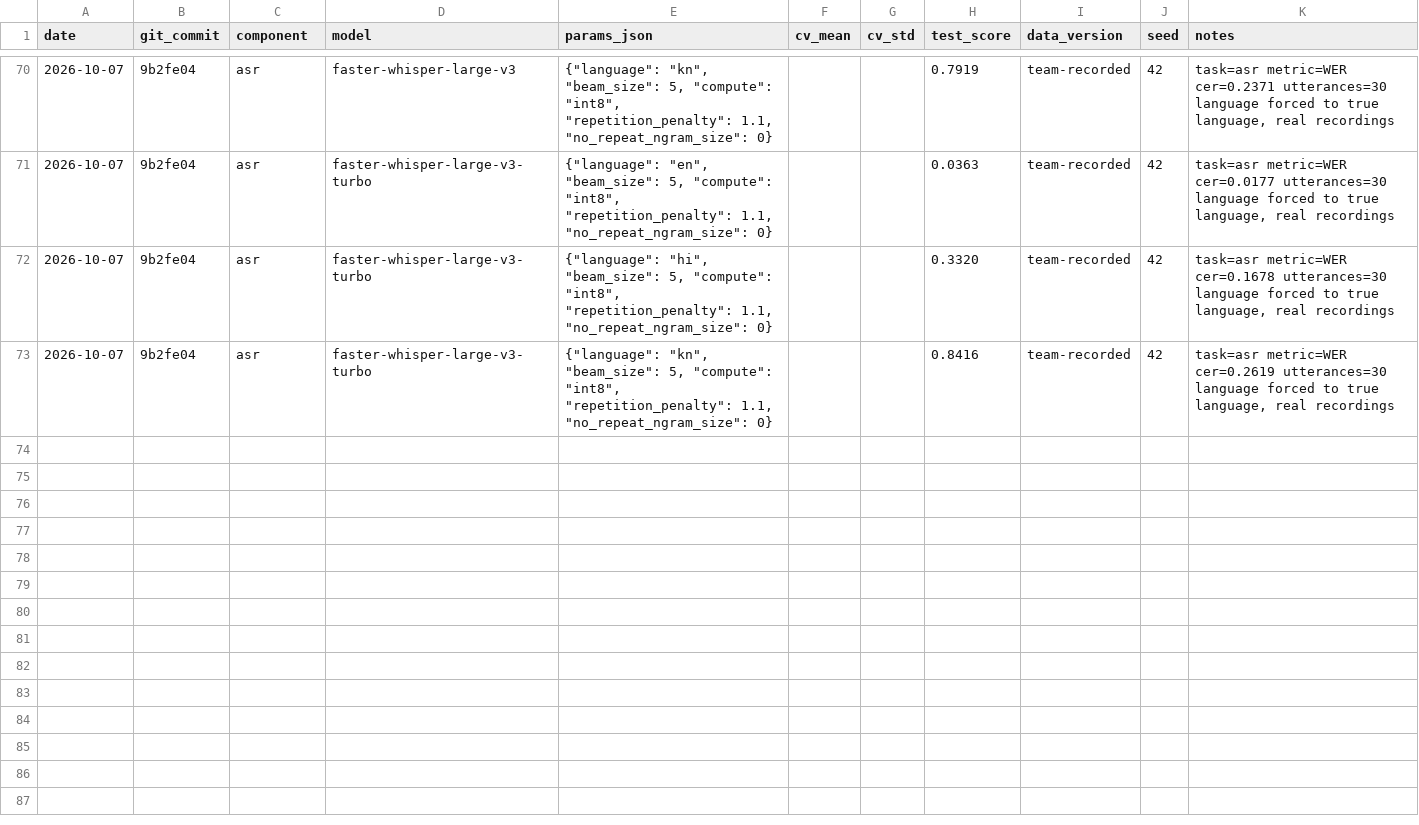
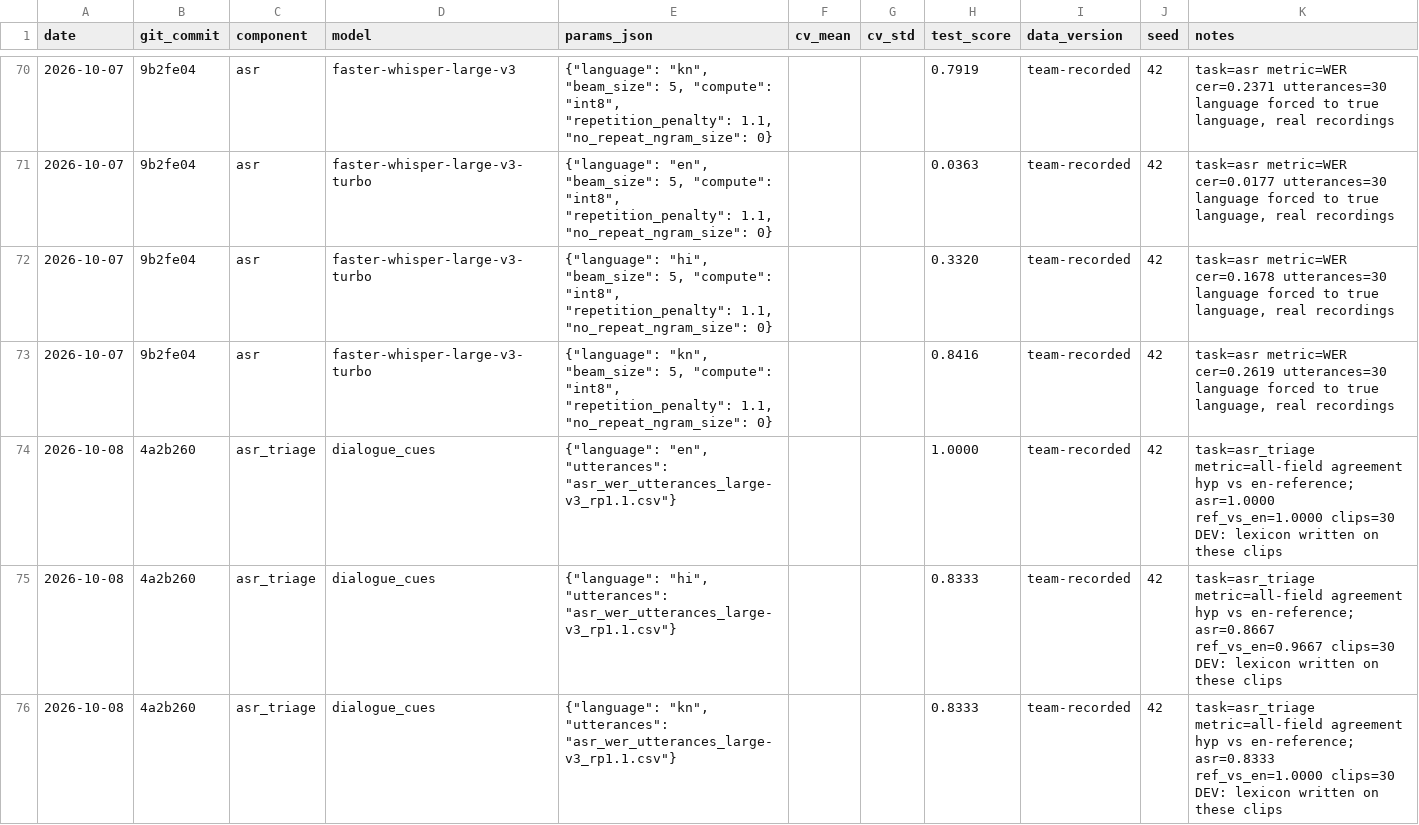
Before and after one commit to madhanmatthew/prearrival-triage-blr, a CSV file: experiments/log.csv, drawn as a sheet; only a part is shown, gaps mark what is left out; the diff names each change by its address in the sheet, - before the commit and + after, or states it on an @@ line.

```diff
--- a/experiments/log.csv
+++ b/experiments/log.csv
+row 74: 2026-10-08 | 4a2b260 | asr_triage | dialogue_cues | {"language": "en", "utterances": "asr_wer_utterances_large-v3_rp1.1.csv"} |  |  | 1.0000 | team-recorded | 42 | task=asr_triage metric=all-field agreement hyp vs en-reference; asr=1.0000 ref_vs_en=1.0000 clips=30 DEV: lexicon written on these clips
+row 75: 2026-10-08 | 4a2b260 | asr_triage | dialogue_cues | {"language": "hi", "utterances": "asr_wer_utterances_large-v3_rp1.1.csv"} |  |  | 0.8333 | team-recorded | 42 | task=asr_triage metric=all-field agreement hyp vs en-reference; asr=0.8667 ref_vs_en=0.9667 clips=30 DEV: lexicon written on these clips
+row 76: 2026-10-08 | 4a2b260 | asr_triage | dialogue_cues | {"language": "kn", "utterances": "asr_wer_utterances_large-v3_rp1.1.csv"} |  |  | 0.8333 | team-recorded | 42 | task=asr_triage metric=all-field agreement hyp vs en-reference; asr=0.8333 ref_vs_en=1.0000 clips=30 DEV: lexicon written on these clips
```
Also changed, not shown: 17 other files.
